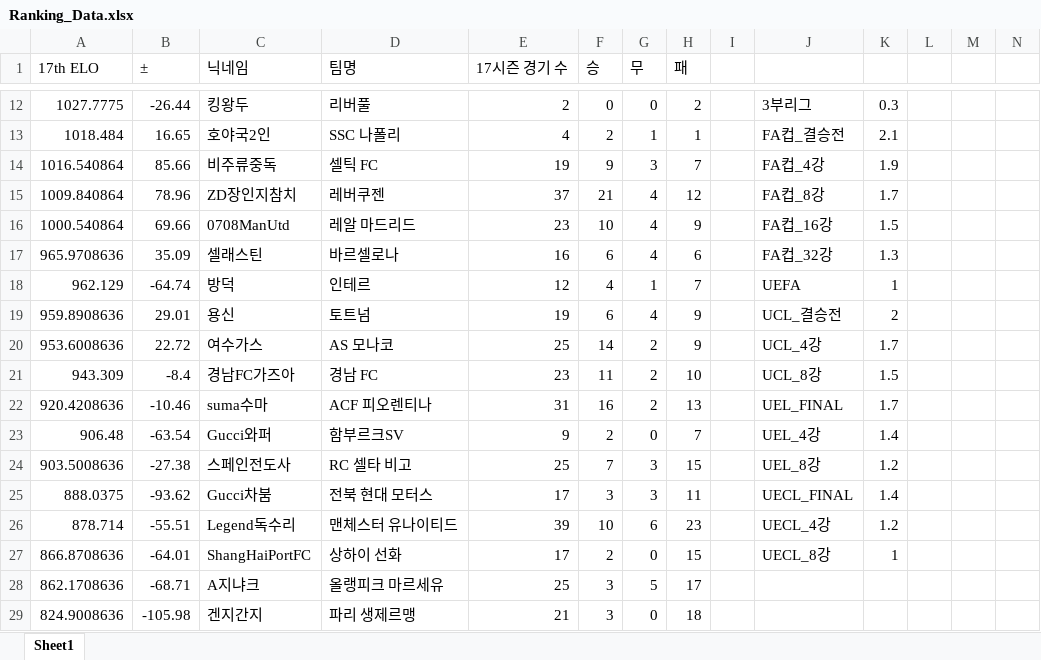
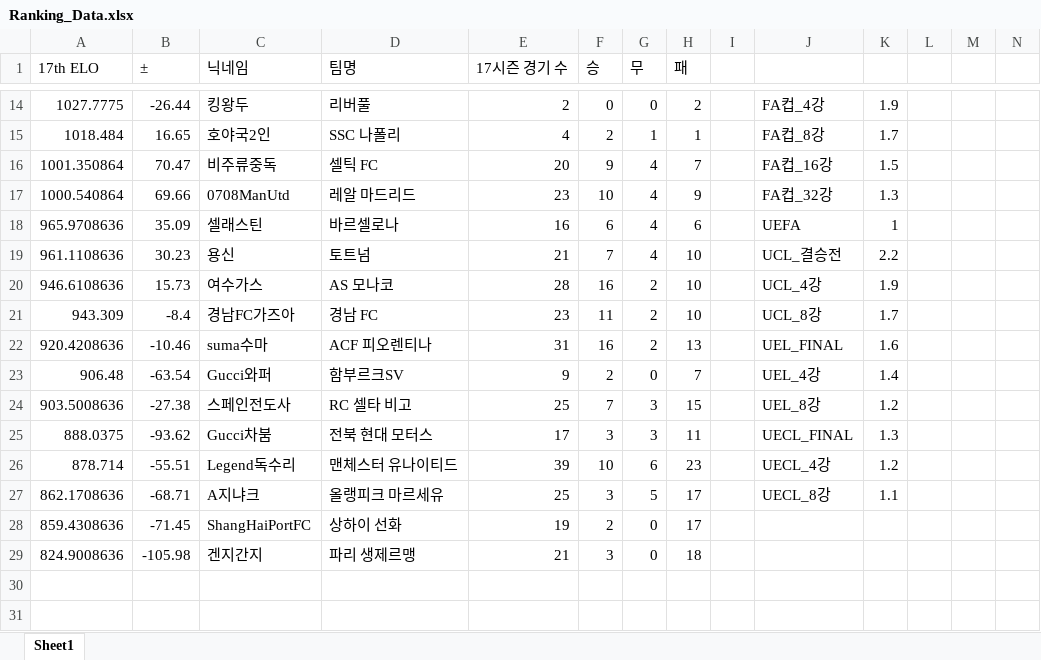
Before and after one commit to xldyxl/AllStar-Ranking-ELO-, an Excel workbook: Ranking_Data.xlsx, sheet Sheet1, drawn as a sheet; only a part is shown, gaps mark what is left out; values as stored, in another font and other column widths than the file's, no borders; removed rows and columns are numbered as before the commit, all else as after; rows hold the shown columns only; the diff covers the shown part only; the diff names each change by its address in the sheet, - before the commit and + after, or states it on an @@ line.

```diff
--- a/Ranking_Data.xlsx (sheet Sheet1)
+++ b/Ranking_Data.xlsx (sheet Sheet1)
-J14: 3부리그
+J14: FA컵_4강
-K14: 0.3
+K14: 1.9
-J15: FA컵_결승전
+J15: FA컵_8강
-K15: 2.1
+K15: 1.7
-row 14: 1016.540864 | 85.66 | 비주류중독 | 셀틱 FC | 19 | 9 | 3 | 7 |  | FA컵_4강 | 1.9
-row 15: 1009.840864 | 78.96 | ZD장인지참치 | 레버쿠젠 | 37 | 21 | 4 | 12 |  | FA컵_8강 | 1.7
+row 16: 1001.350864 | 70.47 | 비주류중독 | 셀틱 FC | 20 | 9 | 4 | 7 |  | FA컵_16강 | 1.5
-J17: FA컵_16강
+J17: FA컵_32강
-K17: 1.5
+K17: 1.3
-J18: FA컵_32강
+J18: UEFA
-K18: 1.3
+K18: 1
-row 18: 962.129 | -64.74 | 방덕 | 인테르 | 12 | 4 | 1 | 7 |  | UEFA | 1
-row 19: 959.8908636 | 29.01 | 용신 | 토트넘 | 19 | 6 | 4 | 9 |  | UCL_결승전 | 2
-row 20: 953.6008636 | 22.72 | 여수가스 | AS 모나코 | 25 | 14 | 2 | 9 |  | UCL_4강 | 1.7
+row 19: 961.1108636 | 30.23 | 용신 | 토트넘 | 21 | 7 | 4 | 10 |  | UCL_결승전 | 2.2
+row 20: 946.6108636 | 15.73 | 여수가스 | AS 모나코 | 28 | 16 | 2 | 10 |  | UCL_4강 | 1.9
-K21: 1.5
+K21: 1.7
-K22: 1.7
+K22: 1.6
-K25: 1.4
+K25: 1.3
-row 27: 866.8708636 | -64.01 | ShangHaiPortFC | 상하이 선화 | 17 | 2 | 0 | 15 |  | UECL_8강 | 1
-J27: (empty)
+J27: UECL_8강
-K27: (empty)
+K27: 1.1
+row 28: 859.4308636 | -71.45 | ShangHaiPortFC | 상하이 선화 | 19 | 2 | 0 | 17
```
Also changed, not shown: 3 added rows, 1 removed row and 27 edited cells elsewhere in this sheet.
